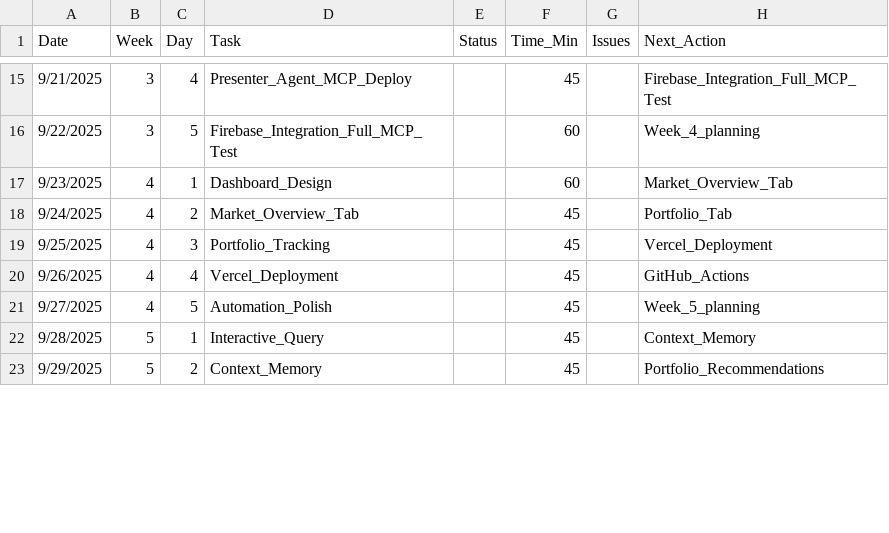
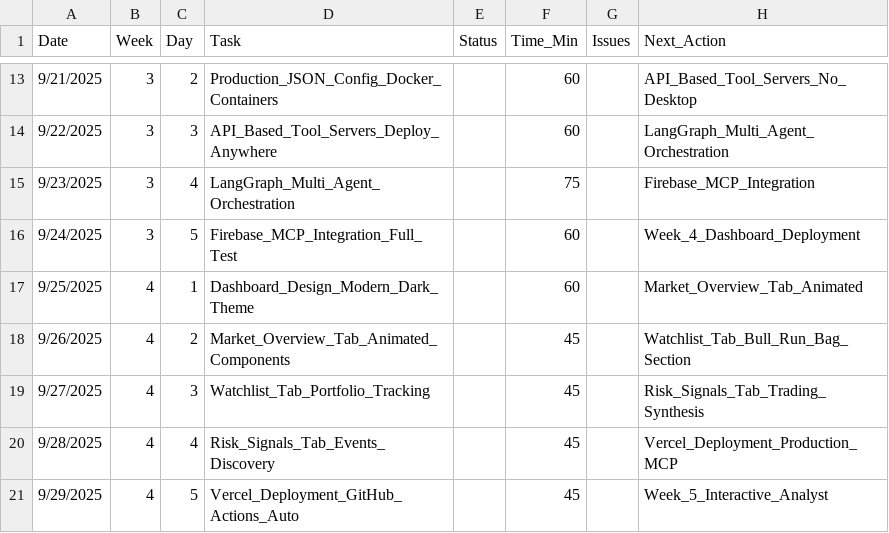
Before and after one commit to vadsam/defi-briefing-agent, a CSV file: progress_tracker.csv, drawn as a sheet; only a part is shown, gaps mark what is left out; the diff covers the shown part only.

```diff
--- a/progress_tracker.csv
+++ b/progress_tracker.csv
@@ -15,9 +13,9 @@ Date,Week,Day,Task,Status,Time_Min,Issues,Next_Action
-9/21/2025,3,4,Presenter_Agent_MCP_Deploy,,45,,Firebase_Integration_Full_MCP_Test
-9/22/2025,3,5,Firebase_Integration_Full_MCP_Test,,60,,Week_4_planning
-9/23/2025,4,1,Dashboard_Design,,60,,Market_Overview_Tab
-9/24/2025,4,2,Market_Overview_Tab,,45,,Portfolio_Tab
-9/25/2025,4,3,Portfolio_Tracking,,45,,Vercel_Deployment
-9/26/2025,4,4,Vercel_Deployment,,45,,GitHub_Actions
-9/27/2025,4,5,Automation_Polish,,45,,Week_5_planning
-9/28/2025,5,1,Interactive_Query,,45,,Context_Memory
-9/29/2025,5,2,Context_Memory,,45,,Portfolio_Recommendations
+9/21/2025,3,2,Production_JSON_Config_Docker_Containers,,60,,API_Based_Tool_Servers_No_Desktop
+9/22/2025,3,3,API_Based_Tool_Servers_Deploy_Anywhere,,60,,LangGraph_Multi_Agent_Orchestration
+9/23/2025,3,4,LangGraph_Multi_Agent_Orchestration,,75,,Firebase_MCP_Integration
+9/24/2025,3,5,Firebase_MCP_Integration_Full_Test,,60,,Week_4_Dashboard_Deployment
+9/25/2025,4,1,Dashboard_Design_Modern_Dark_Theme,,60,,Market_Overview_Tab_Animated
+9/26/2025,4,2,Market_Overview_Tab_Animated_Components,,45,,Watchlist_Tab_Bull_Run_Bag_Section
+9/27/2025,4,3,Watchlist_Tab_Portfolio_Tracking,,45,,Risk_Signals_Tab_Trading_Synthesis
+9/28/2025,4,4,Risk_Signals_Tab_Events_Discovery,,45,,Vercel_Deployment_Production_MCP
+9/29/2025,4,5,Vercel_Deployment_GitHub_Actions_Auto,,45,,Week_5_Interactive_Analyst
```
Also changed, not shown: 2 added rows, 2 removed rows and 60 edited cells elsewhere in this file, 1 other file.
